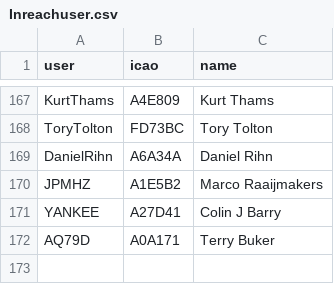
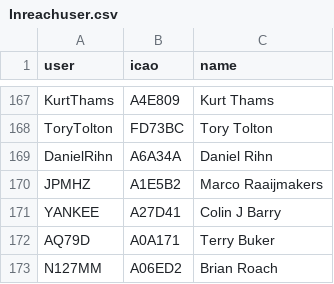
Before and after one commit to DavisChappins/InreachToOGN, a CSV file: Inreachuser.csv, drawn as a sheet; only a part is shown, gaps mark what is left out; the diff names each change by its address in the sheet, - before the commit and + after, or states it on an @@ line.

Commit message:
Update Inreachuser.csv

```diff
--- a/Inreachuser.csv
+++ b/Inreachuser.csv
+row 173: N127MM | A06ED2 | Brian Roach
```
